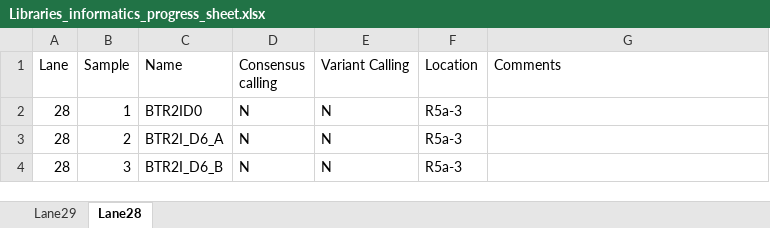
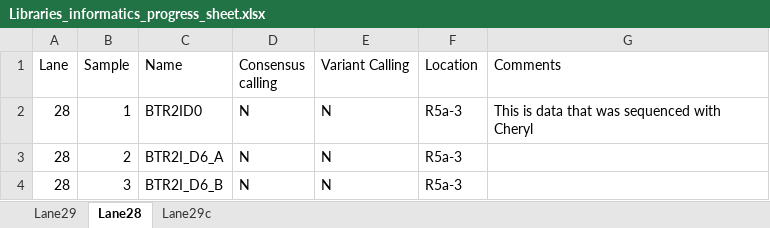
Before and after one commit to haiderinam/duplex_sequencing_screen, an Excel workbook: data/Consensus_Data/Libraries_informatics_progress_sheet.xlsx, sheet Lane28, drawn as a sheet; only a part is shown; values as stored, in another font and other column widths than the file's, no borders; conditional formats not drawn; the diff covers the shown part only; the diff names each change by its address in the sheet, - before the commit and + after, or states it on an @@ line.

Commit message:
added lane 29a (Ponatilink libraries Region 3 D0)

```diff
--- a/data/Consensus_Data/Libraries_informatics_progress_sheet.xlsx (sheet Lane28)
+++ b/data/Consensus_Data/Libraries_informatics_progress_sheet.xlsx (sheet Lane28)
+sheet tab: Lane29c
-G2 (Comments): (empty)
+G2 (Comments): This is data that was sequenced with Cheryl
```
Also changed, not shown: 24 added rows and 2 edited cells elsewhere in this sheet, sheet Lane29, 56 other files.
